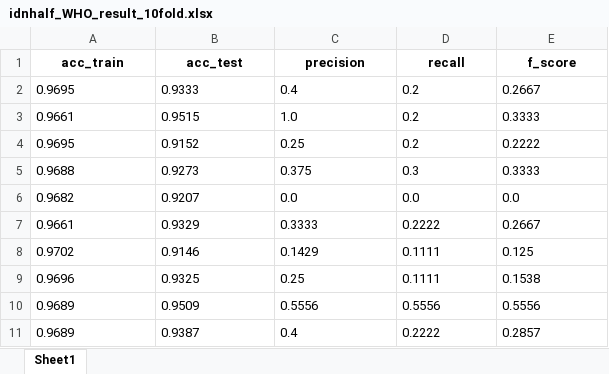
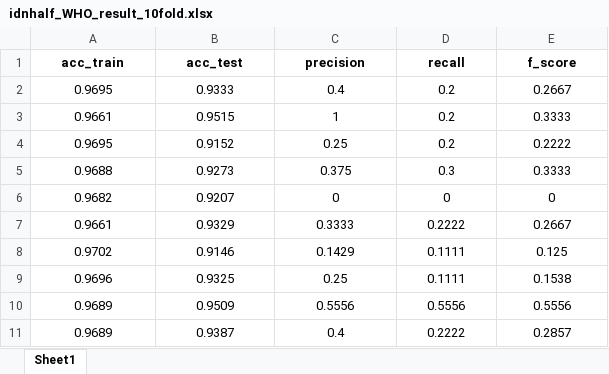
Before and after one commit to evadantir/ta-newsX, an Excel workbook: result/idnhalf_WHO_result_10fold.xlsx, sheet Sheet1, drawn as a sheet; values as stored, in another font and other column widths than the file's, no borders; the diff names each change by its address in the sheet, - before the commit and + after, or states it on an @@ line.

Commit message:
refactoring, modify result  and readme

```diff
--- a/result/idnhalf_WHO_result_10fold.xlsx (sheet Sheet1)
+++ b/result/idnhalf_WHO_result_10fold.xlsx (sheet Sheet1)
-A2:E11 alignment: left
+A2:E11 alignment: center
-C3 (precision): 1.0
+C3 (precision): 1
-C6 (precision): 0.0
+C6 (precision): 0
-D6 (recall): 0.0
+D6 (recall): 0
-E6 (f_score): 0.0
+E6 (f_score): 0
```
Also changed, not shown: result/WHERE_result_10fold.xlsx, result/WHO_result_10fold.xlsx, 5 other files.
